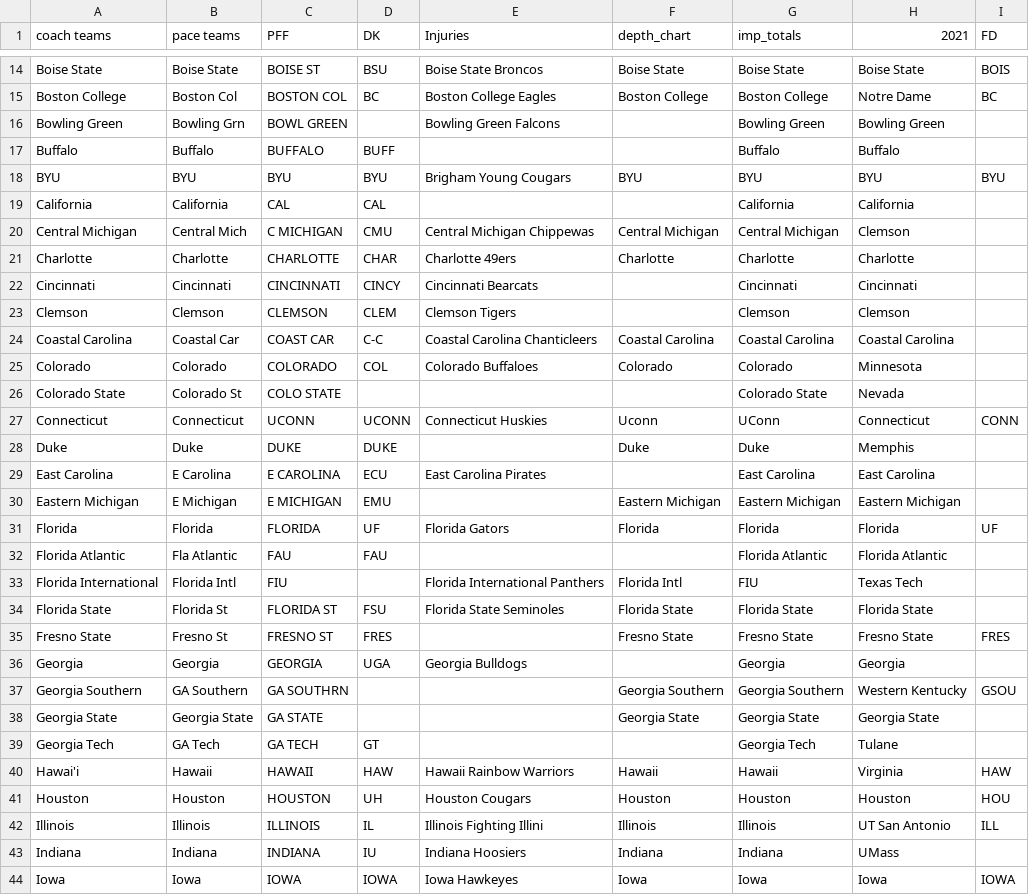
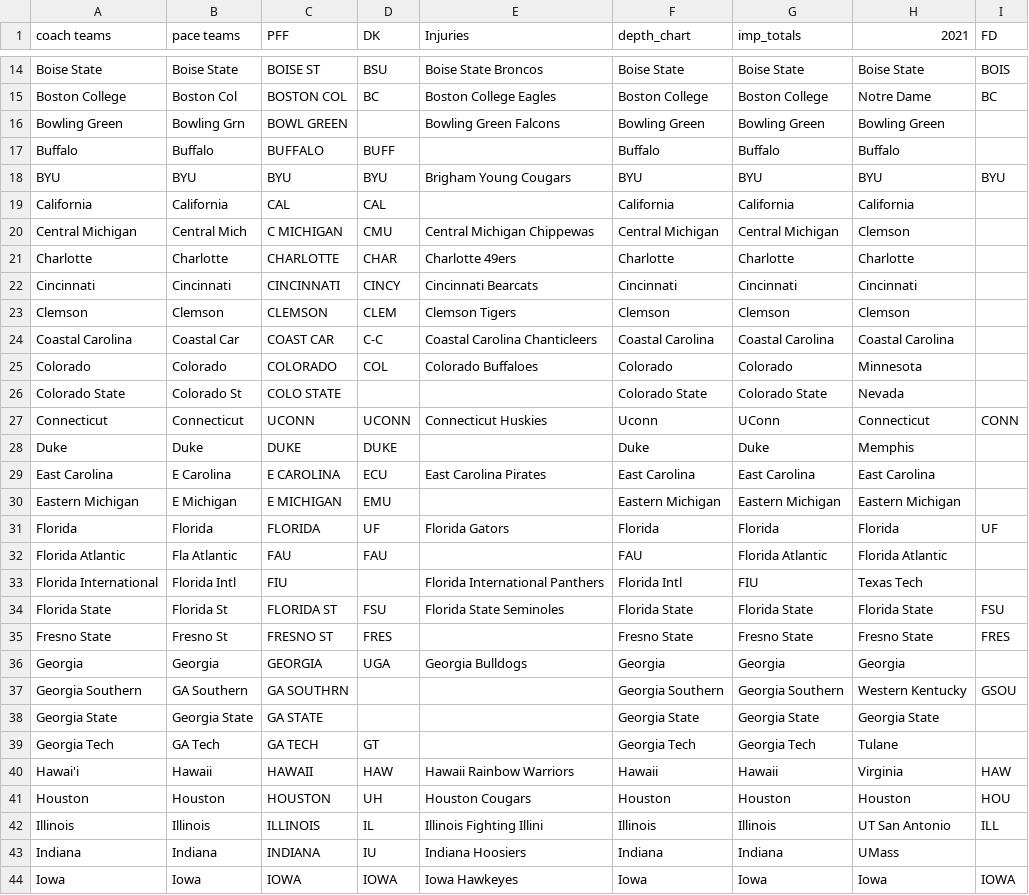
Before and after one commit to NastyAnalytics/DFS, a CSV file: CFB/coach and pace names.csv, drawn as a sheet; only a part is shown, gaps mark what is left out; the diff covers the shown part only.

```diff
--- a/CFB/coach and pace names.csv
+++ b/CFB/coach and pace names.csv
@@ -15,26 +15,26 @@ Boise State,Boise State,BOISE ST,BSU,Boise State Broncos,Boise State,Boise St
 Boston College,Boston Col,BOSTON COL,BC,Boston College Eagles,Boston College,Boston College,Notre Dame,BC
-Bowling Green,Bowling Grn,BOWL GREEN,,Bowling Green Falcons,,Bowling Green,Bowling Green,
-Buffalo,Buffalo,BUFFALO,BUFF,,,Buffalo,Buffalo,
+Bowling Green,Bowling Grn,BOWL GREEN,,Bowling Green Falcons,Bowling Green,Bowling Green,Bowling Green,
+Buffalo,Buffalo,BUFFALO,BUFF,,Buffalo,Buffalo,Buffalo,
 BYU,BYU,BYU,BYU,Brigham Young Cougars,BYU,BYU,BYU,BYU
-California,California,CAL,CAL,,,California,California,
+California,California,CAL,CAL,,California,California,California,
 Central Michigan,Central Mich,C MICHIGAN,CMU,Central Michigan Chippewas,Central Michigan,Central Michigan,Clemson,
 Charlotte,Charlotte,CHARLOTTE,CHAR,Charlotte 49ers,Charlotte,Charlotte,Charlotte,
-Cincinnati,Cincinnati,CINCINNATI,CINCY,Cincinnati Bearcats,,Cincinnati,Cincinnati,
-Clemson,Clemson,CLEMSON,CLEM,Clemson Tigers,,Clemson,Clemson,
+Cincinnati,Cincinnati,CINCINNATI,CINCY,Cincinnati Bearcats,Cincinnati,Cincinnati,Cincinnati,
+Clemson,Clemson,CLEMSON,CLEM,Clemson Tigers,Clemson,Clemson,Clemson,
 Coastal Carolina,Coastal Car,COAST CAR,C-C,Coastal Carolina Chanticleers,Coastal Carolina,Coastal Carolina,Coastal Carolina,
 Colorado,Colorado,COLORADO,COL,Colorado Buffaloes,Colorado,Colorado,Minnesota,
-Colorado State,Colorado St,COLO STATE,,,,Colorado State,Nevada,
+Colorado State,Colorado St,COLO STATE,,,Colorado State,Colorado State,Nevada,
 Connecticut,Connecticut,UCONN,UCONN,Connecticut Huskies,Uconn,UConn,Connecticut,CONN
 Duke,Duke,DUKE,DUKE,,Duke,Duke,Memphis,
-East Carolina,E Carolina,E CAROLINA,ECU,East Carolina Pirates,,East Carolina,East Carolina,
+East Carolina,E Carolina,E CAROLINA,ECU,East Carolina Pirates,East Carolina,East Carolina,East Carolina,
 Eastern Michigan,E Michigan,E MICHIGAN,EMU,,Eastern Michigan,Eastern Michigan,Eastern Michigan,
 Florida,Florida,FLORIDA,UF,Florida Gators,Florida,Florida,Florida,UF
-Florida Atlantic,Fla Atlantic,FAU,FAU,,,Florida Atlantic,Florida Atlantic,
+Florida Atlantic,Fla Atlantic,FAU,FAU,,FAU,Florida Atlantic,Florida Atlantic,
 Florida International,Florida Intl,FIU,,Florida International Panthers,Florida Intl,FIU,Texas Tech,
-Florida State,Florida St,FLORIDA ST,FSU,Florida State Seminoles,Florida State,Florida State,Florida State,
+Florida State,Florida St,FLORIDA ST,FSU,Florida State Seminoles,Florida State,Florida State,Florida State,FSU
 Fresno State,Fresno St,FRESNO ST,FRES,,Fresno State,Fresno State,Fresno State,FRES
-Georgia,Georgia,GEORGIA,UGA,Georgia Bulldogs,,Georgia,Georgia,
+Georgia,Georgia,GEORGIA,UGA,Georgia Bulldogs,Georgia,Georgia,Georgia,
 Georgia Southern,GA Southern,GA SOUTHRN,,,Georgia Southern,Georgia Southern,Western Kentucky,GSOU
 Georgia State,Georgia State,GA STATE,,,Georgia State,Georgia State,Georgia State,
-Georgia Tech,GA Tech,GA TECH,GT,,,Georgia Tech,Tulane,
+Georgia Tech,GA Tech,GA TECH,GT,,Georgia Tech,Georgia Tech,Tulane,
 Hawai'i,Hawaii,HAWAII,HAW,Hawaii Rainbow Warriors,Hawaii,Hawaii,Virginia,HAW
```
Also changed, not shown: 27 edited cells elsewhere in this file, CFB/depth_charts.csv, CFB/imp_totals.csv, 3 other files.
